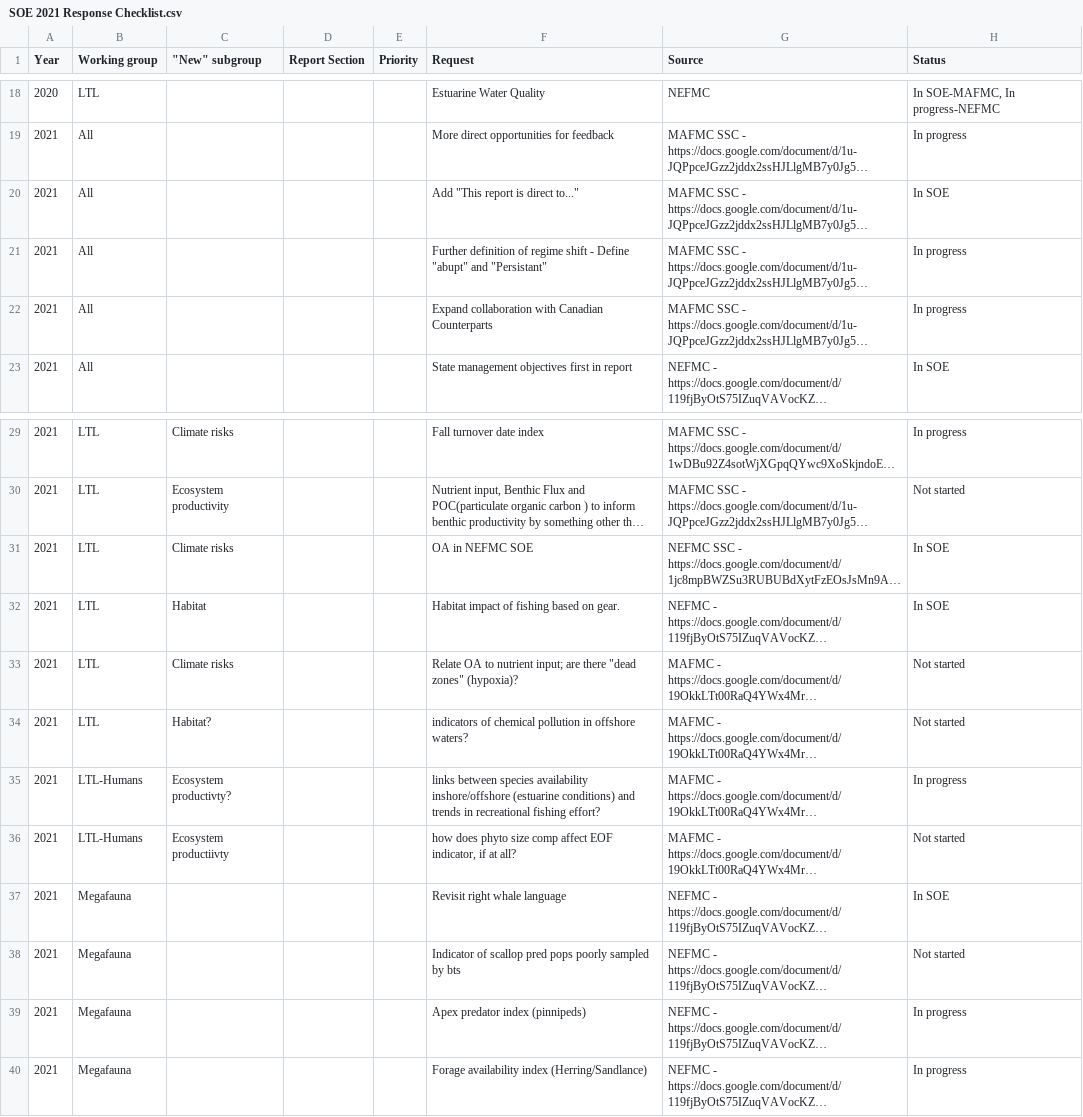
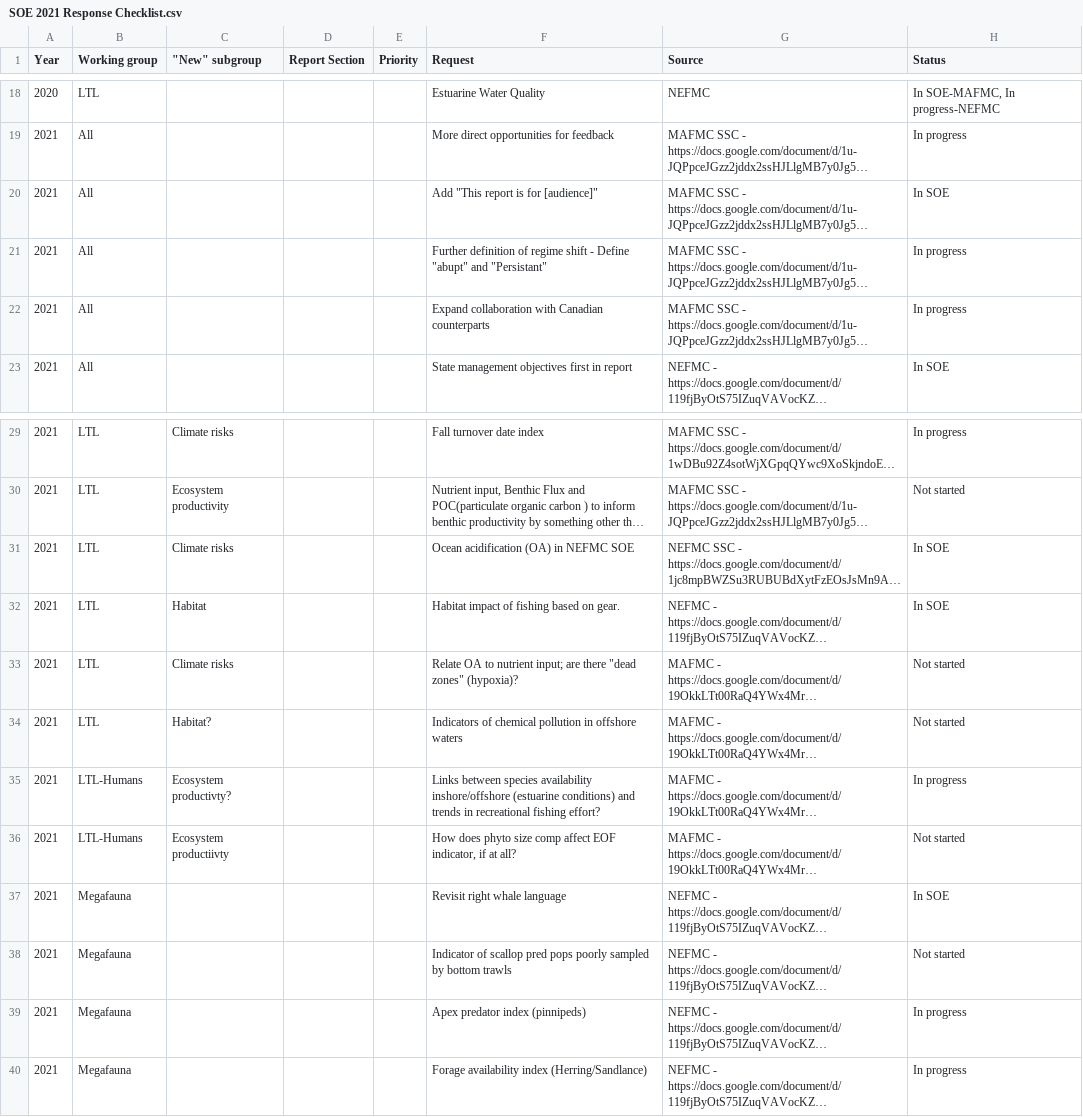
Before and after one commit to NOAA-EDAB/memos, a CSV file: SOE-response-memo/SOE 2021 Response Checklist.csv, drawn as a sheet; only a part is shown, gaps mark what is left out; long unchanged cells end in …; the diff names each change by its address in the sheet, - before the commit and + after, or states it on an @@ line.

```diff
--- a/SOE-response-memo/SOE 2021 Response Checklist.csv
+++ b/SOE-response-memo/SOE 2021 Response Checklist.csv
-F20 (Request): Add "This report is direct to..."
+F20 (Request): Add "This report is for [audience]"
-F22 (Request): …with Canadian Counterparts
+F22 (Request): …with Canadian counterparts
-F31 (Request): OA in NEFMC SOE
+F31 (Request): Ocean acidification (OA) in NEFMC SOE
-F34 (Request): indicators of chemical pollution in offshore waters?
+F34 (Request): Indicators of chemical pollution in offshore waters
-F35 (Request): links between species…
+F35 (Request): Links between species…
-F36 (Request): how does phyto…
+F36 (Request): How does phyto…
-F38 (Request): …sampled by bts
+F38 (Request): …sampled by bottom trawls
```
Also changed, not shown: 4 other files.
